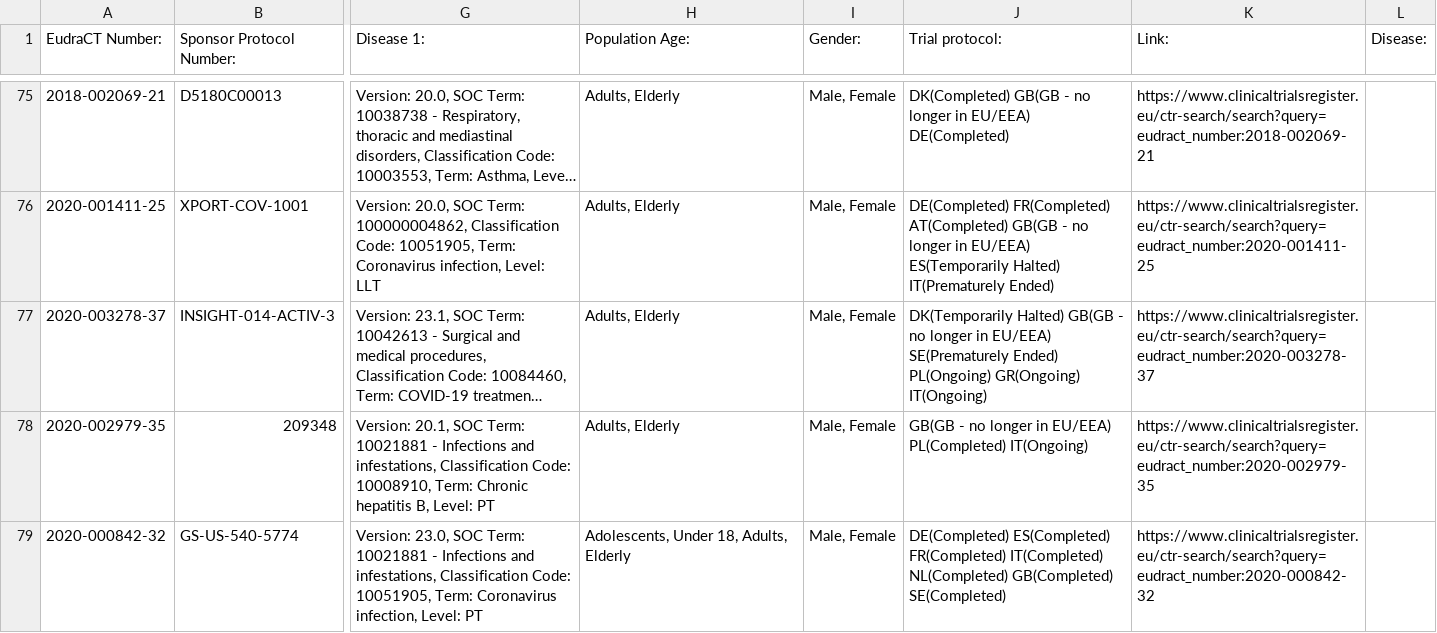
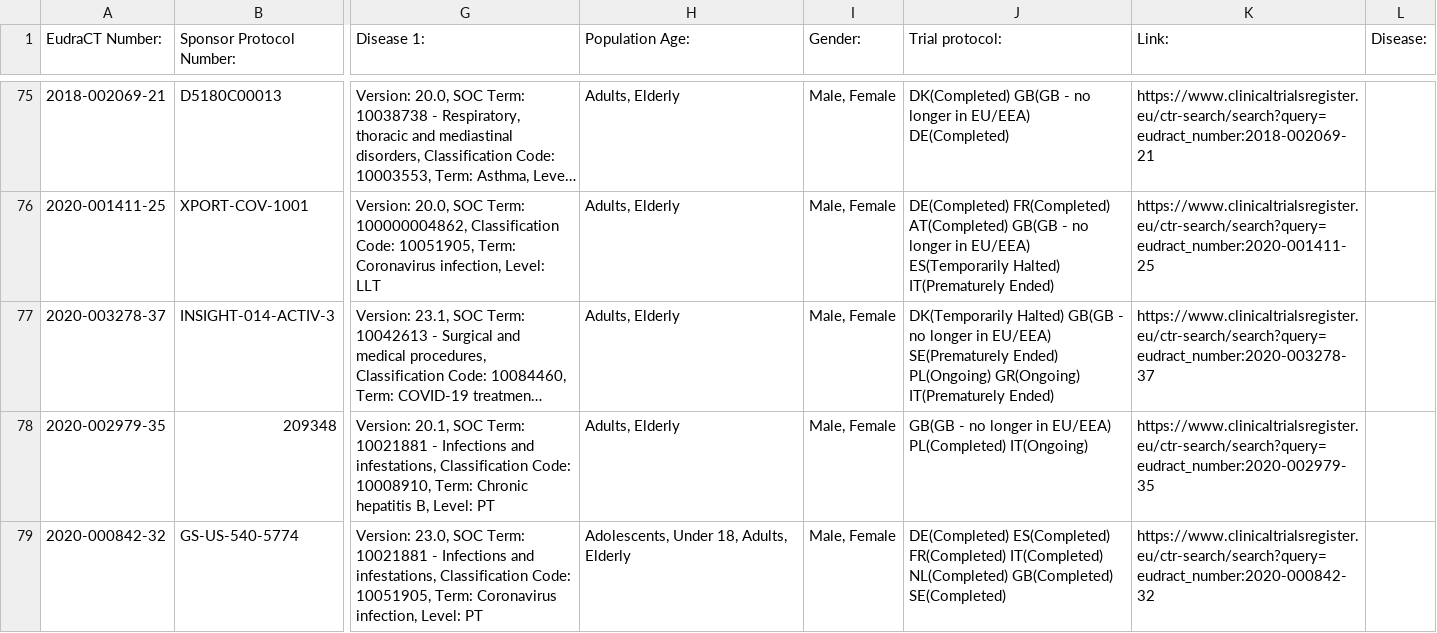
Before and after one commit to mskabirkhan/clinical-trials, a CSV file: data/clinical-trials.csv, drawn as a sheet; only a part is shown, gaps mark what is left out; long unchanged cells end in …; the diff names each change by its address in the sheet, - before the commit and + after, or states it on an @@ line.

Commit message:
Commit new datasets

```diff
--- a/data/clinical-trials.csv
+++ b/data/clinical-trials.csv
-J77 (Trial protocol:): …PL(Ongoing) GR(Ongoing) IT(Ongoing)
+J77 (Trial protocol:): …PL(Ongoing) GR(Ongoing) IT(Prematurely Ended)
```
Also changed, not shown: 3 other files.
